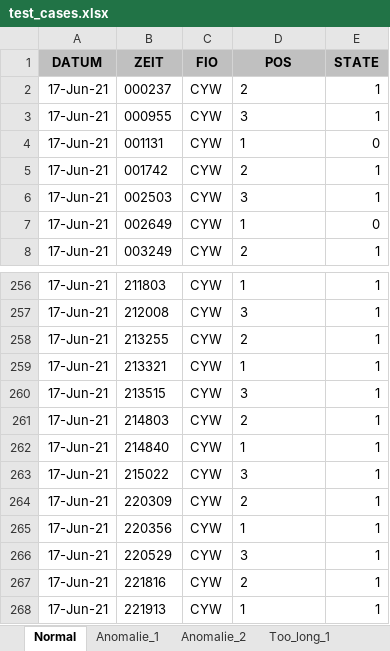
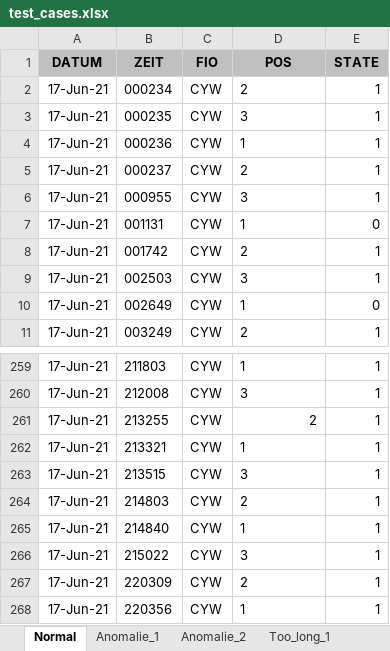
Before and after one commit to ValeWuerz/GCP, an Excel workbook: test_cases.xlsx, sheet Normal, drawn as a sheet; only a part is shown, gaps mark what is left out; the shorter side is filled out with more unchanged rows; values as stored, in another font and other column widths than the file's, no borders; addresses are those after the commit; the diff names each change by its address in the sheet, - before the commit and + after, or states it on an @@ line.

```diff
--- a/test_cases.xlsx (sheet Normal)
+++ b/test_cases.xlsx (sheet Normal)
+row 2: 17-Jun-21 | 000234 | CYW | 2 | 1
+row 3: 17-Jun-21 | 000235 | CYW | 3 | 1
+row 4: 17-Jun-21 | 000236 | CYW | 1 | 1
-D261 alignment: left
+D261 alignment: right
```
Also changed, not shown: sheet 5h_Consumption, 3 other files.
